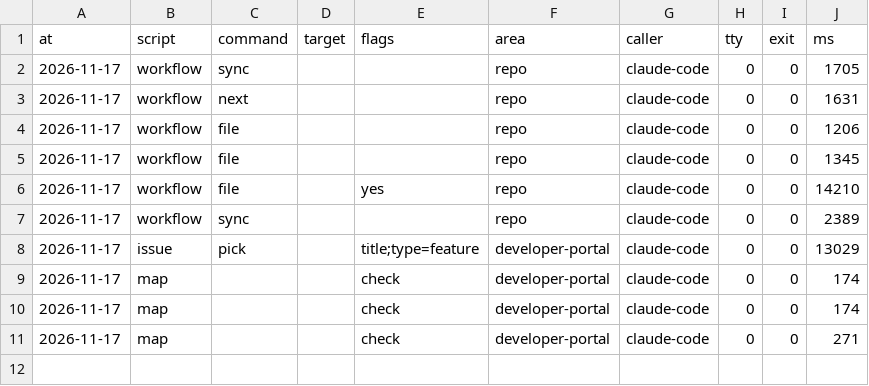
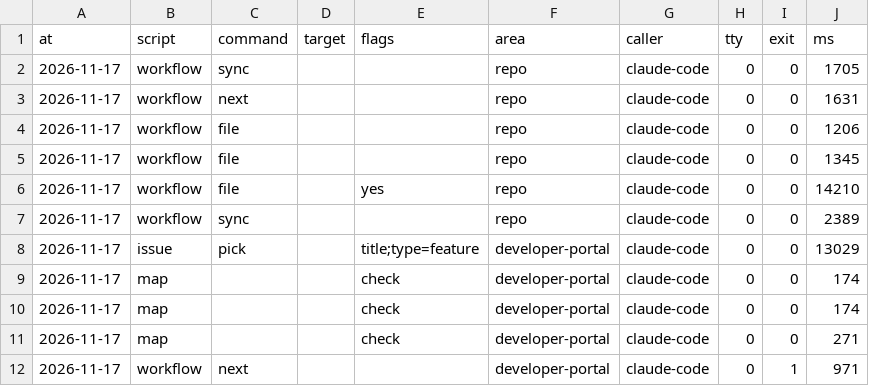
Before and after one commit to xfontr/joinery, a CSV file: data/telemetry/scripts/feature--developer-portal--474-visitor-view-structure.csv, drawn as a sheet.

```diff
--- a/data/telemetry/scripts/feature--developer-portal--474-visitor-view-structure.csv
+++ b/data/telemetry/scripts/feature--developer-portal--474-visitor-view-structure.csv
@@ -11 +11,2 @@ at,script,command,target,flags,area,caller,tty,exit,ms
 2026-11-17,map,,,check,developer-portal,claude-code,0,0,271
+2026-11-17,workflow,next,,,developer-portal,claude-code,0,1,971
```
Also changed, not shown: 10 other files.
